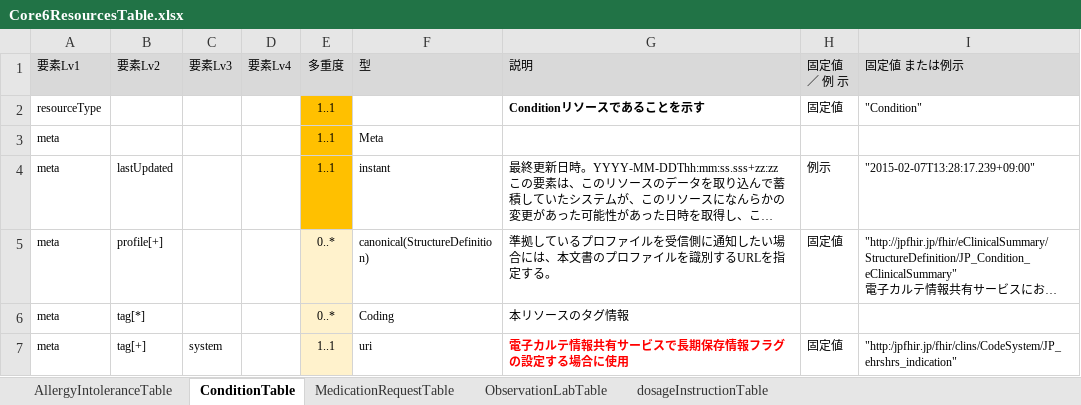
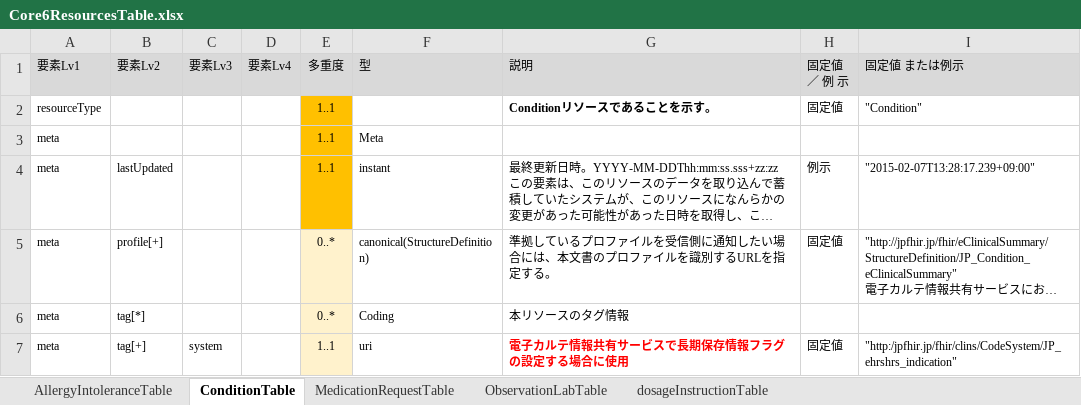
Before and after one commit to jami-fhir-jp-wg/clinical-core, an Excel workbook: reference/Core6ResourcesTable.xlsx, sheet ConditionTable, drawn as a sheet; only a part is shown; long unchanged cells end in …; values as stored, in another font and other column widths than the file's, no borders; the diff names each change by its address in the sheet, - before the commit and + after, or states it on an @@ line.

```diff
--- a/reference/Core6ResourcesTable.xlsx (sheet ConditionTable)
+++ b/reference/Core6ResourcesTable.xlsx (sheet ConditionTable)
-G2 (説明): Conditionリソースであることを示す
+G2 (説明): Conditionリソースであることを示す。
```
Also changed, not shown: sheet ObservationLabTable, sheet MedicationRequestTable, 3 other files.
